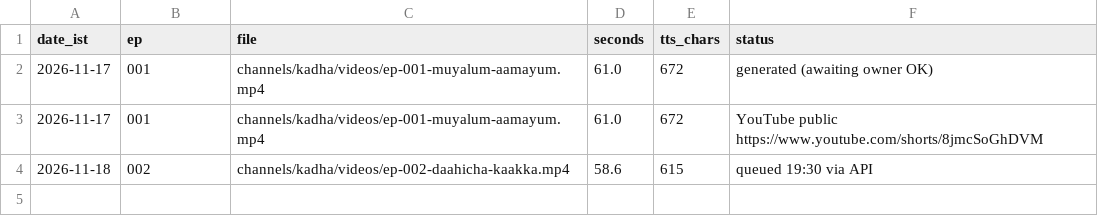
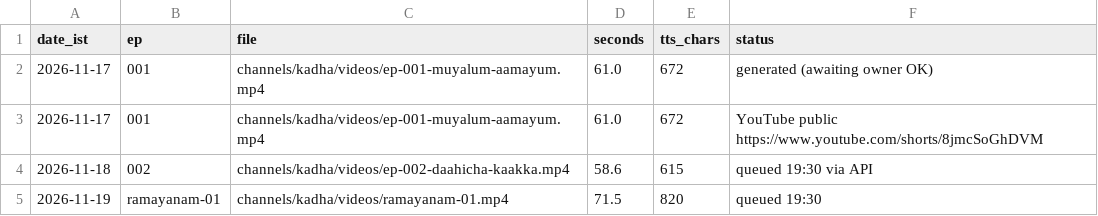
Before and after one commit to vipinlalrv91/403-unlocked-media, a CSV file: channels/kadha/runs/log.csv, drawn as a sheet.

```diff
--- a/channels/kadha/runs/log.csv
+++ b/channels/kadha/runs/log.csv
@@ -4 +4,2 @@ date_ist,ep,file,seconds,tts_chars,status
 2026-11-18,002,channels/kadha/videos/ep-002-daahicha-kaakka.mp4,58.6,615,queued 19:30 via API
+2026-11-19,ramayanam-01,channels/kadha/videos/ramayanam-01.mp4,71.5,820,queued 19:30
```
Also changed, not shown: channels/stocks/runs/log.csv, runs/log.csv, 7 other files.
